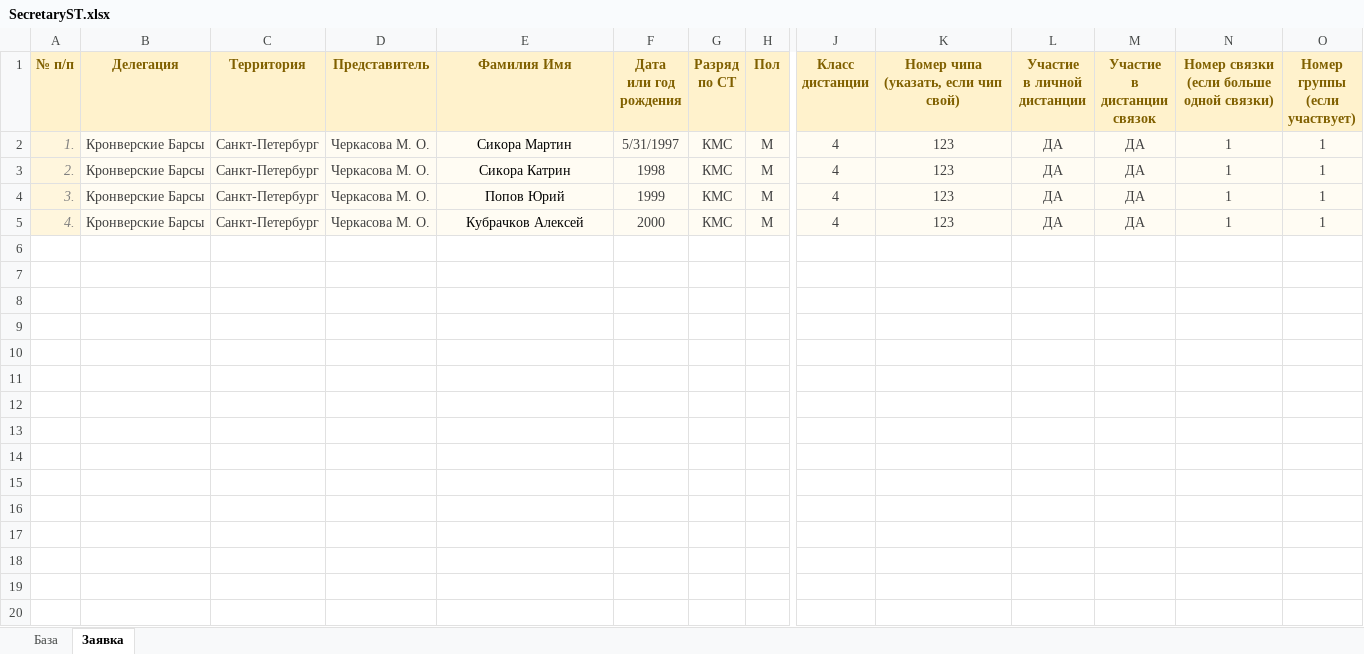
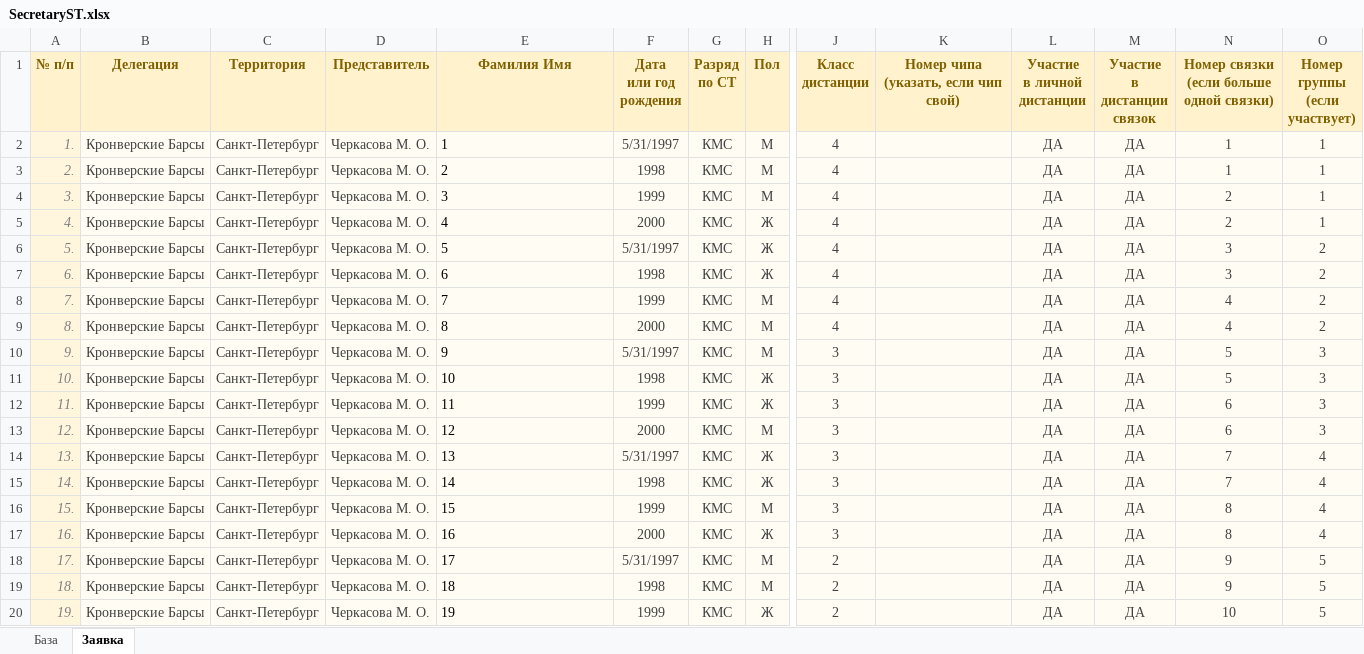
Before and after one commit to tupseny/SecretaryST, an Excel workbook: SecretaryST/SecretaryST.xlsx, sheet Заявка, drawn as a sheet; only a part is shown, gaps mark what is left out; values as stored, in another font and other column widths than the file's, no borders; rows hold the shown columns only; the diff covers the shown part only; the diff names each change by its address in the sheet, - before the commit and + after, or states it on an @@ line.

Commit message:
1. Read all data from list 2. Convert all data to models 3. Check user mistypes. 4. Alert user of errors

```diff
--- a/SecretaryST/SecretaryST.xlsx (sheet Заявка)
+++ b/SecretaryST/SecretaryST.xlsx (sheet Заявка)
-E2 (Фамилия Имя): Сикора Мартин
+E2 (Фамилия Имя): 1
-E2:E5 alignment: center
+E2:E5 alignment: left
-K2:K5: 123
+K2:K5: (empty)
-E3 (Фамилия Имя): Сикора Катрин
+E3 (Фамилия Имя): 2
-E4 (Фамилия Имя): Попов Юрий
+E4 (Фамилия Имя): 3
-N4:N5: 1
+N4:N5: 2
-E5 (Фамилия Имя): Кубрачков Алексей
+E5 (Фамилия Имя): 4
-H5 (Пол): М
+H5 (Пол): Ж
+row 6: 5. | Кронверские Барсы | Санкт-Петербург | Черкасова М. О. | 5 | 5/31/1997 | КМС | Ж | 4 |  | ДА | ДА | 3 | 2
+row 7: 6. | Кронверские Барсы | Санкт-Петербург | Черкасова М. О. | 6 | 1998 | КМС | Ж | 4 |  | ДА | ДА | 3 | 2
+row 8: 7. | Кронверские Барсы | Санкт-Петербург | Черкасова М. О. | 7 | 1999 | КМС | М | 4 |  | ДА | ДА | 4 | 2
+row 9: 8. | Кронверские Барсы | Санкт-Петербург | Черкасова М. О. | 8 | 2000 | КМС | М | 4 |  | ДА | ДА | 4 | 2
+row 10: 9. | Кронверские Барсы | Санкт-Петербург | Черкасова М. О. | 9 | 5/31/1997 | КМС | М | 3 |  | ДА | ДА | 5 | 3
+row 11: 10. | Кронверские Барсы | Санкт-Петербург | Черкасова М. О. | 10 | 1998 | КМС | Ж | 3 |  | ДА | ДА | 5 | 3
+row 12: 11. | Кронверские Барсы | Санкт-Петербург | Черкасова М. О. | 11 | 1999 | КМС | Ж | 3 |  | ДА | ДА | 6 | 3
+row 13: 12. | Кронверские Барсы | Санкт-Петербург | Черкасова М. О. | 12 | 2000 | КМС | М | 3 |  | ДА | ДА | 6 | 3
+row 14: 13. | Кронверские Барсы | Санкт-Петербург | Черкасова М. О. | 13 | 5/31/1997 | КМС | Ж | 3 |  | ДА | ДА | 7 | 4
+row 15: 14. | Кронверские Барсы | Санкт-Петербург | Черкасова М. О. | 14 | 1998 | КМС | Ж | 3 |  | ДА | ДА | 7 | 4
+row 16: 15. | Кронверские Барсы | Санкт-Петербург | Черкасова М. О. | 15 | 1999 | КМС | М | 3 |  | ДА | ДА | 8 | 4
+row 17: 16. | Кронверские Барсы | Санкт-Петербург | Черкасова М. О. | 16 | 2000 | КМС | Ж | 3 |  | ДА | ДА | 8 | 4
+row 18: 17. | Кронверские Барсы | Санкт-Петербург | Черкасова М. О. | 17 | 5/31/1997 | КМС | М | 2 |  | ДА | ДА | 9 | 5
+row 19: 18. | Кронверские Барсы | Санкт-Петербург | Черкасова М. О. | 18 | 1998 | КМС | М | 2 |  | ДА | ДА | 9 | 5
+row 20: 19. | Кронверские Барсы | Санкт-Петербург | Черкасова М. О. | 19 | 1999 | КМС | Ж | 2 |  | ДА | ДА | 10 | 5
```
Also changed, not shown: 13 added rows elsewhere in this sheet, 9 other files.
